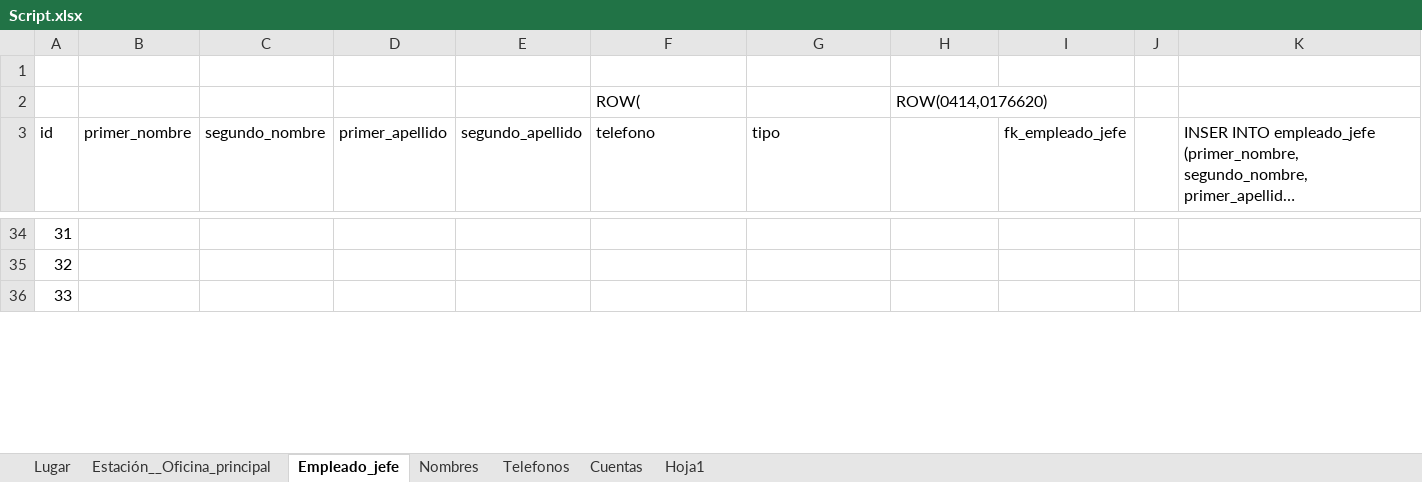
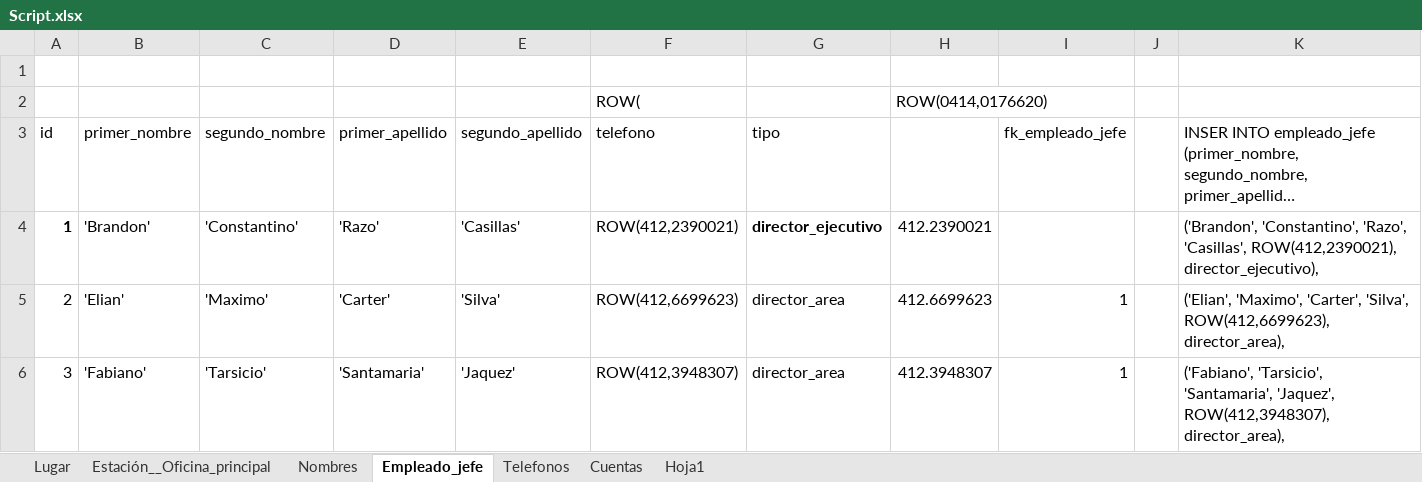
Before and after one commit to abadillo/bases-dos, an Excel workbook: scripts/Script.xlsx, sheet Empleado_jefe, drawn as a sheet; only a part is shown, gaps mark what is left out; long unchanged cells end in …; values as stored, in another font and other column widths than the file's, no borders; addresses are those after the commit; the diff covers the shown part only; the diff names each change by its address in the sheet, - before the commit and + after, or states it on an @@ line.

Commit message:
Estaciones_empleados script

```diff
--- a/scripts/Script.xlsx (sheet Empleado_jefe)
+++ b/scripts/Script.xlsx (sheet Empleado_jefe)
@@ sheet tab order changed: Lugar | Estación__Oficina_principal | Nombres | Empleado_jefe | Telefonos | Cuentas | Hoja1 @@
@@ column A (id) renumbered between rows 4 and 35 @@
-A4 bold: off
+A4 bold: on
-B4 (primer_nombre): (empty)
+B4 (primer_nombre): 'Brandon'
-C4 (segundo_nombre): (empty)
+C4 (segundo_nombre): 'Constantino'
-D4 (primer_apellido): (empty)
+D4 (primer_apellido): 'Razo'
-E4 (segundo_apellido): (empty)
+E4 (segundo_apellido): 'Casillas'
-F4 (telefono): (empty)
+F4 (telefono): ROW(412,2390021)
-G4 (tipo): (empty)
+G4 (tipo): director_ejecutivo
-H4: (empty)
+H4: 412.2390021
-K4: (empty)
+K4: ('Brandon', 'Constantino', 'Razo', 'Casillas', ROW(412,2390021), director_ejecutivo),
-B5 (primer_nombre): (empty)
+B5 (primer_nombre): 'Elian'
-C5 (segundo_nombre): (empty)
+C5 (segundo_nombre): 'Maximo'
-D5 (primer_apellido): (empty)
+D5 (primer_apellido): 'Carter'
-E5 (segundo_apellido): (empty)
+E5 (segundo_apellido): 'Silva'
-F5 (telefono): (empty)
+F5 (telefono): ROW(412,6699623)
-G5:G6 (tipo): (empty)
+G5:G6 (tipo): director_area
-H5: (empty)
+H5: 412.6699623
-I5:I6 (fk_empleado_jefe): (empty)
+I5:I6 (fk_empleado_jefe): 1
-K5: (empty)
+K5: ('Elian', 'Maximo', 'Carter', 'Silva', ROW(412,6699623), director_area),
-B6 (primer_nombre): (empty)
+B6 (primer_nombre): 'Fabiano'
-C6 (segundo_nombre): (empty)
+C6 (segundo_nombre): 'Tarsicio'
-D6 (primer_apellido): (empty)
+D6 (primer_apellido): 'Santamaria'
-E6 (segundo_apellido): (empty)
+E6 (segundo_apellido): 'Jaquez'
-F6 (telefono): (empty)
+F6 (telefono): ROW(412,3948307)
-H6: (empty)
+H6: 412.3948307
-K6: (empty)
+K6: ('Fabiano', 'Tarsicio', 'Santamaria', 'Jaquez', ROW(412,3948307), director_area),
```
Also changed, not shown: 5 added rows, 30 removed rows and 261 edited cells elsewhere in this sheet, sheet Estación__Oficina_principal, sheet Lugar, sheet Telefonos.
